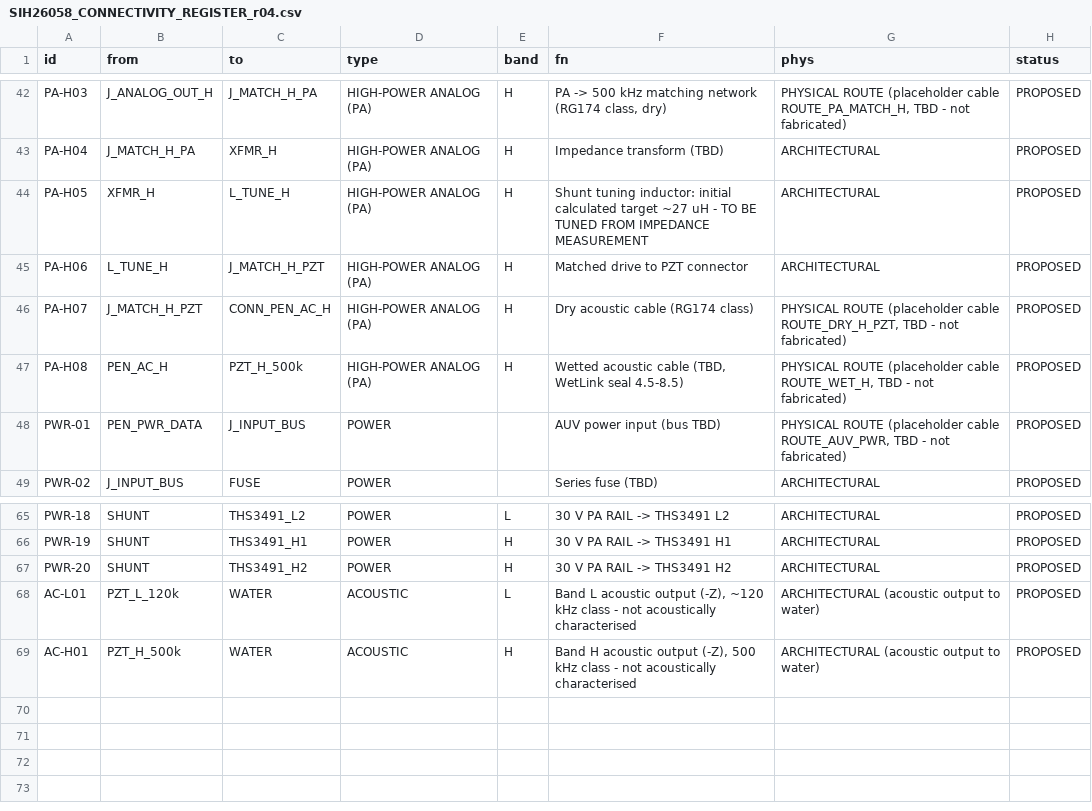
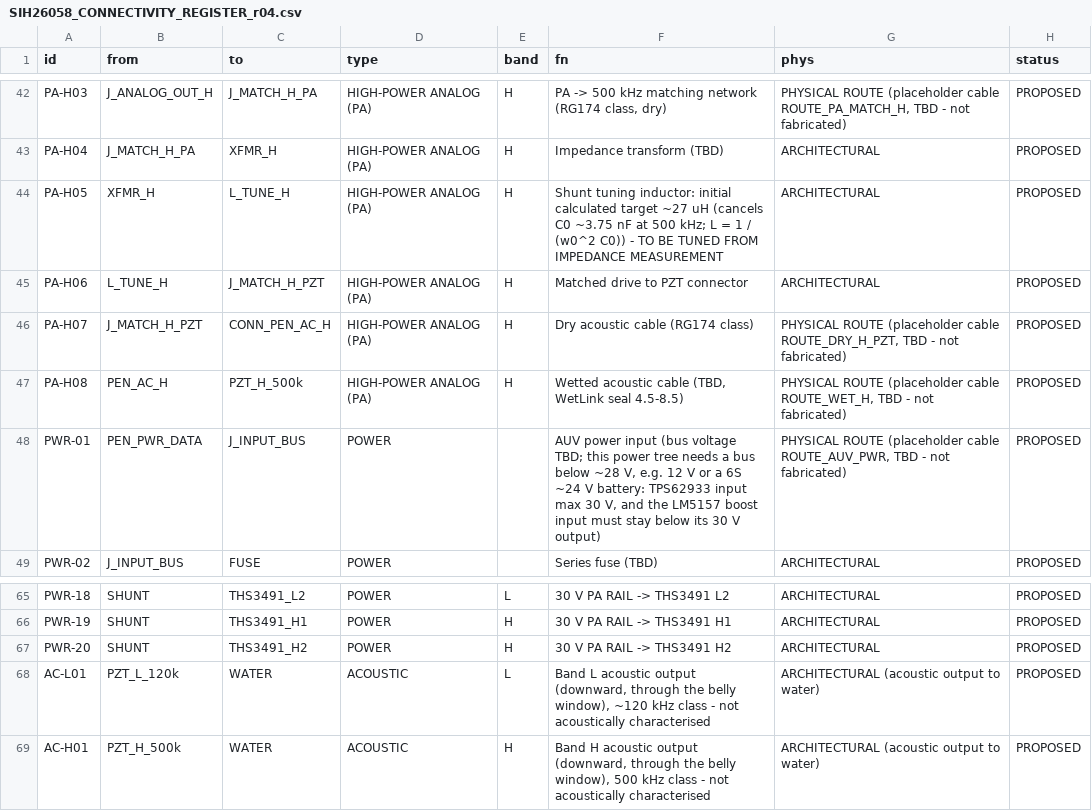
Before and after one commit to Surjune/AUV-3D, a CSV file: SIH26058_COMPLETE_AUV_3D_VIEWER/SIH26058_CONNECTIVITY_REGISTER_r04.csv, drawn as a sheet; only a part is shown, gaps mark what is left out.

Commit message:
State projector orientation, bus-voltage limit and the 27 uH basis
- Acoustic-output rows say 'downward, through the belly window' instead
  of the CAD-frame '(-Z)'; the tour and project note add that a side-scan
  installation would face the projectors port and starboard
- PWR-01, the power caption and the tour state that the bus voltage is
  TBD and that this power tree needs a bus below ~28 V (TPS62933 30 V
  maximum input; the LM5157 boost input must stay below its 30 V output)
- The 500 kHz tuning inductor shows its basis: L = 1 / (w0^2 C0), so
  ~27 uH cancels C0 ~3.75 nF at 500 kHz; the selected PZT's C0 sets the
  final value

```diff
--- a/SIH26058_COMPLETE_AUV_3D_VIEWER/SIH26058_CONNECTIVITY_REGISTER_r04.csv
+++ b/SIH26058_COMPLETE_AUV_3D_VIEWER/SIH26058_CONNECTIVITY_REGISTER_r04.csv
@@ -43,3 +43,3 @@ PA-H03,J_ANALOG_OUT_H,J_MATCH_H_PA,HIGH-POWER ANALOG (PA),H,"PA -> 500 kHz match
 PA-H04,J_MATCH_H_PA,XFMR_H,HIGH-POWER ANALOG (PA),H,Impedance transform (TBD),ARCHITECTURAL,PROPOSED
-PA-H05,XFMR_H,L_TUNE_H,HIGH-POWER ANALOG (PA),H,Shunt tuning inductor: initial calculated target ~27 uH - TO BE TUNED FROM IMPEDANCE MEASUREMENT,ARCHITECTURAL,PROPOSED
+PA-H05,XFMR_H,L_TUNE_H,HIGH-POWER ANALOG (PA),H,Shunt tuning inductor: initial calculated target ~27 uH (cancels C0 ~3.75 nF at 500 kHz; L = 1 / (w0^2 C0)) - TO BE TUNED FROM IMPEDANCE MEASUREMENT,ARCHITECTURAL,PROPOSED
 PA-H06,L_TUNE_H,J_MATCH_H_PZT,HIGH-POWER ANALOG (PA),H,Matched drive to PZT connector,ARCHITECTURAL,PROPOSED
@@ -47,3 +47,3 @@ PA-H07,J_MATCH_H_PZT,CONN_PEN_AC_H,HIGH-POWER ANALOG (PA),H,Dry acoustic cable (
 PA-H08,PEN_AC_H,PZT_H_500k,HIGH-POWER ANALOG (PA),H,"Wetted acoustic cable (TBD, WetLink seal 4.5-8.5)","PHYSICAL ROUTE (placeholder cable ROUTE_WET_H, TBD - not fabricated)",PROPOSED
-PWR-01,PEN_PWR_DATA,J_INPUT_BUS,POWER,,AUV power input (bus TBD),"PHYSICAL ROUTE (placeholder cable ROUTE_AUV_PWR, TBD - not fabricated)",PROPOSED
+PWR-01,PEN_PWR_DATA,J_INPUT_BUS,POWER,,"AUV power input (bus voltage TBD; this power tree needs a bus below ~28 V, e.g. 12 V or a 6S ~24 V battery: TPS62933 input max 30 V, and the LM5157 boost input must stay below its 30 V output)","PHYSICAL ROUTE (placeholder cable ROUTE_AUV_PWR, TBD - not fabricated)",PROPOSED
 PWR-02,J_INPUT_BUS,FUSE,POWER,,Series fuse (TBD),ARCHITECTURAL,PROPOSED
@@ -67,3 +67,3 @@ PWR-19,SHUNT,THS3491_H1,POWER,H,30 V PA RAIL -> THS3491 H1,ARCHITECTURAL,PROPOSE
 PWR-20,SHUNT,THS3491_H2,POWER,H,30 V PA RAIL -> THS3491 H2,ARCHITECTURAL,PROPOSED
-AC-L01,PZT_L_120k,WATER,ACOUSTIC,L,"Band L acoustic output (-Z), ~120 kHz class - not acoustically characterised",ARCHITECTURAL (acoustic output to water),PROPOSED
-AC-H01,PZT_H_500k,WATER,ACOUSTIC,H,"Band H acoustic output (-Z), 500 kHz class - not acoustically characterised",ARCHITECTURAL (acoustic output to water),PROPOSED
+AC-L01,PZT_L_120k,WATER,ACOUSTIC,L,"Band L acoustic output (downward, through the belly window), ~120 kHz class - not acoustically characterised",ARCHITECTURAL (acoustic output to water),PROPOSED
+AC-H01,PZT_H_500k,WATER,ACOUSTIC,H,"Band H acoustic output (downward, through the belly window), 500 kHz class - not acoustically characterised",ARCHITECTURAL (acoustic output to water),PROPOSED
```
Also changed, not shown: 2 other files.
